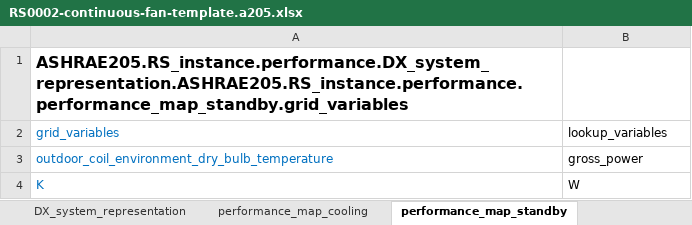
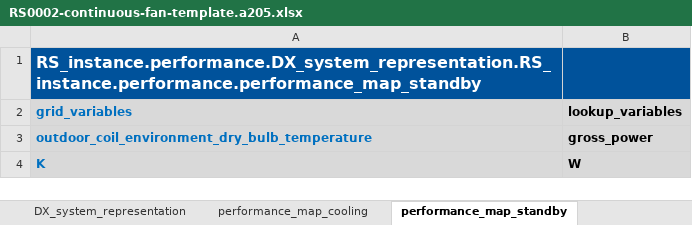
Before and after one commit to open205/open205.github.io, an Excel workbook: assets/templates/RS0002-continuous-fan-template.a205.xlsx, sheet performance_map_standby, drawn as a sheet; values as stored, in another font and other column widths than the file's, no borders; the diff names each change by its address in the sheet, - before the commit and + after, or states it on an @@ line.

```diff
--- a/assets/templates/RS0002-continuous-fan-template.a205.xlsx (sheet performance_map_standby)
+++ b/assets/templates/RS0002-continuous-fan-template.a205.xlsx (sheet performance_map_standby)
-A1 (grid_variables): ASHRAE205.RS_instance.performance.DX_system_representation.ASHRAE205.RS_instance.performance.performance_map_standby.grid_variables
+A1 (grid_variables): RS_instance.performance.DX_system_representation.RS_instance.performance.performance_map_standby
-A1:B1 fill: none
+A1:B1 fill: #00529B
-A1 text colour: black
+A1 text colour: #FFFFFF
@@ A2:B4 fill: none → #D9D9D9, bold: off → on @@
```
Also changed, not shown: sheet performance_map_cooling, sheet performance_map, sheet fan_representation, sheet RS0002, sheet motor_representation, sheet DX_system_representation, 2 more sheets, other sheet tabs, assets/examples/xlsx/RS0002SimpleExampleFile.a205.xlsx, assets/templates/RS0001-template.a205.xlsx, 46 other files.
